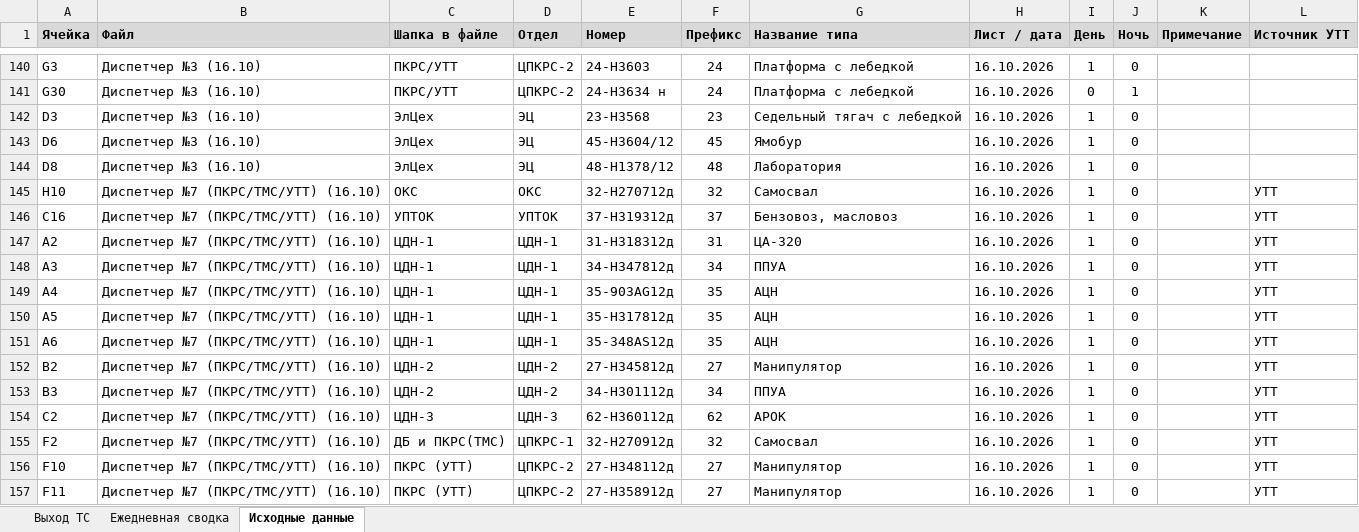
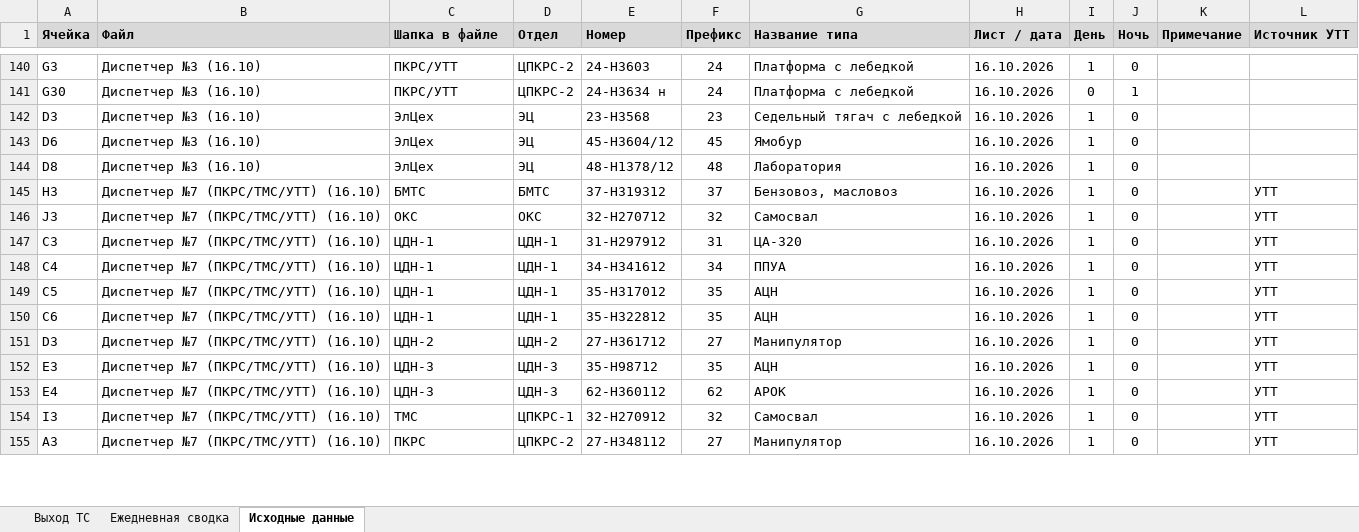
Before and after one commit to aura2889/summary, an Excel workbook: archive/2026-10-16/svod.xlsx, sheet Исходные данные, drawn as a sheet; only a part is shown, gaps mark what is left out; values as stored, in another font and other column widths than the file's, no borders; charts and pictures not drawn; removed rows and columns are numbered as before the commit, all else as after; the diff covers the shown part only; the diff names each change by its address in the sheet, - before the commit and + after, or states it on an @@ line.

Commit message:
Авто: данные на 2026-10-16

```diff
--- a/archive/2026-10-16/svod.xlsx (sheet Исходные данные)
+++ b/archive/2026-10-16/svod.xlsx (sheet Исходные данные)
+row 145: H3 | Диспетчер №7 (ПКРС/ТМС/УТТ) (16.10) | БМТС | БМТС | 37-Н319312 | 37 | Бензовоз, масловоз | 16.10.2026 | 1 | 0 |  | УТТ
-A146 (Ячейка): H10
+A146 (Ячейка): J3
-E146 (Номер): 32-Н270712д
+E146 (Номер): 32-Н270712
-row 146: C16 | Диспетчер №7 (ПКРС/ТМС/УТТ) (16.10) | УПТОК | УПТОК | 37-Н319312д | 37 | Бензовоз, масловоз | 16.10.2026 | 1 | 0 |  | УТТ
-A147 (Ячейка): A2
+A147 (Ячейка): C3
-E147 (Номер): 31-Н318312д
+E147 (Номер): 31-Н297912
-A148 (Ячейка): A3
+A148 (Ячейка): C4
-E148 (Номер): 34-Н347812д
+E148 (Номер): 34-H341612
-row 149: A4 | Диспетчер №7 (ПКРС/ТМС/УТТ) (16.10) | ЦДН-1 | ЦДН-1 | 35-903AG12д | 35 | АЦН | 16.10.2026 | 1 | 0 |  | УТТ
-A149 (Ячейка): A5
+A149 (Ячейка): C5
-E149 (Номер): 35-Н317812д
+E149 (Номер): 35-H317012
-A150 (Ячейка): A6
+A150 (Ячейка): C6
-E150 (Номер): 35-348АS12д
+E150 (Номер): 35-H322812
-A151 (Ячейка): B2
+A151 (Ячейка): D3
-E151 (Номер): 27-H345812д
+E151 (Номер): 27-H361712
-A152 (Ячейка): B3
+A152 (Ячейка): E3
-C152 (Шапка в файле): ЦДН-2
+C152 (Шапка в файле): ЦДН-3
-D152 (Отдел): ЦДН-2
+D152 (Отдел): ЦДН-3
-E152 (Номер): 34-Н301112д
+E152 (Номер): 35-Н98712
-F152 (Префикс): 34
+F152 (Префикс): 35
-G152 (Название типа): ППУА
+G152 (Название типа): АЦН
-A153 (Ячейка): C2
+A153 (Ячейка): E4
-E153 (Номер): 62-Н360112д
+E153 (Номер): 62-Н360112
-A154 (Ячейка): F2
+A154 (Ячейка): I3
-C154 (Шапка в файле): ДБ и ПКРС(ТМС)
+C154 (Шапка в файле): ТМС
-E154 (Номер): 32-Н270912д
+E154 (Номер): 32-Н270912
-A155 (Ячейка): F10
+A155 (Ячейка): A3
-C155 (Шапка в файле): ПКРС (УТТ)
+C155 (Шапка в файле): ПКРС
-E155 (Номер): 27-Н348112д
+E155 (Номер): 27-Н348112
-row 157: F11 | Диспетчер №7 (ПКРС/ТМС/УТТ) (16.10) | ПКРС (УТТ) | ЦПКРС-2 | 27-Н358912д | 27 | Манипулятор | 16.10.2026 | 1 | 0 |  | УТТ
```
Also changed, not shown: other rows of this sheet, sheet Ежедневная сводка, sheet Выход ТС, formulas that keep their value, raw/BUS.xlsx, 21 other files.
